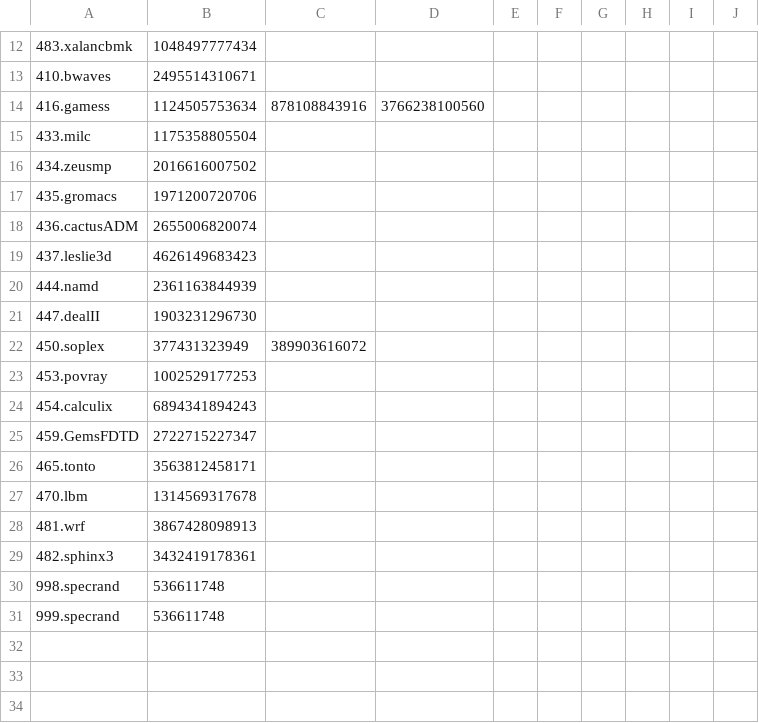
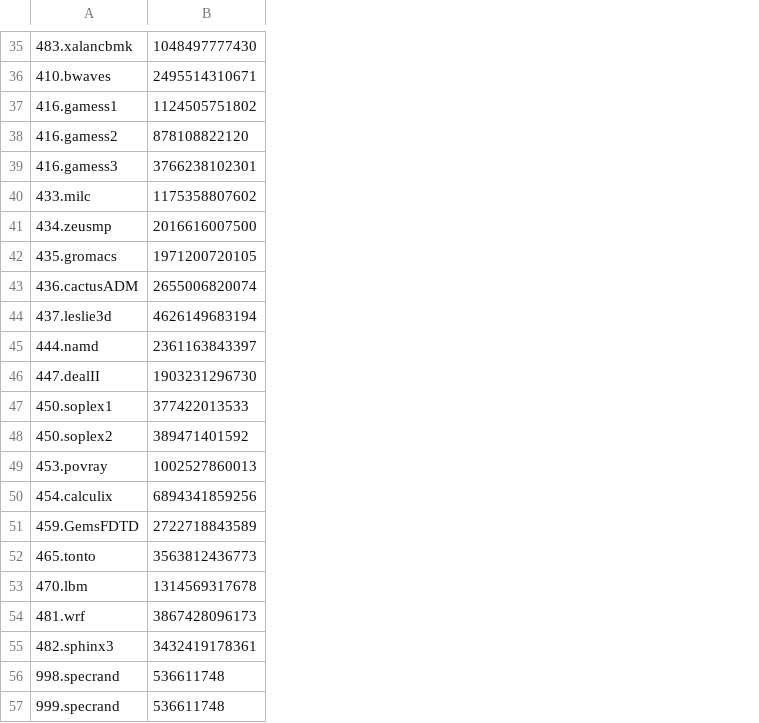
Before and after one commit to gciotto/MO601, a CSV file: project1/results.csv, drawn as a sheet; only a part is shown, gaps mark what is left out; removed rows and columns are numbered as before the commit, all else as after; the diff covers the shown part only; the diff names each change by its address in the sheet, - before the commit and + after, or states it on an @@ line.

Commit message:
good format

```diff
--- a/project1/results.csv
+++ b/project1/results.csv
-column C, empty
-column D, empty
-column E, empty
-column F, empty
-column G, empty
-column H, empty
-column I, empty
-column J, empty
-B35: 1048497777434
+B35: 1048497777430
-row 14: 416.gamess | 1124505753634 | 878108843916 | 3766238100560
+row 37: 416.gamess1 | 1124505751802
+row 38: 416.gamess2 | 878108822120
+row 39: 416.gamess3 | 3766238102301
-B40: 1175358805504
+B40: 1175358807602
-B41: 2016616007502
+B41: 2016616007500
-B42: 1971200720706
+B42: 1971200720105
-B44: 4626149683423
+B44: 4626149683194
-B45: 2361163844939
+B45: 2361163843397
-row 22: 450.soplex | 377431323949 | 389903616072
+row 47: 450.soplex1 | 377422013533
+row 48: 450.soplex2 | 389471401592
-B49: 1002529177253
+B49: 1002527860013
-B50: 6894341894243
+B50: 6894341859256
-B51: 2722715227347
+B51: 2722718843589
-B52: 3563812458171
+B52: 3563812436773
-B54: 3867428098913
+B54: 3867428096173
```
Also changed, not shown: 27 added rows, 4 removed rows and 5 edited cells elsewhere in this file.
